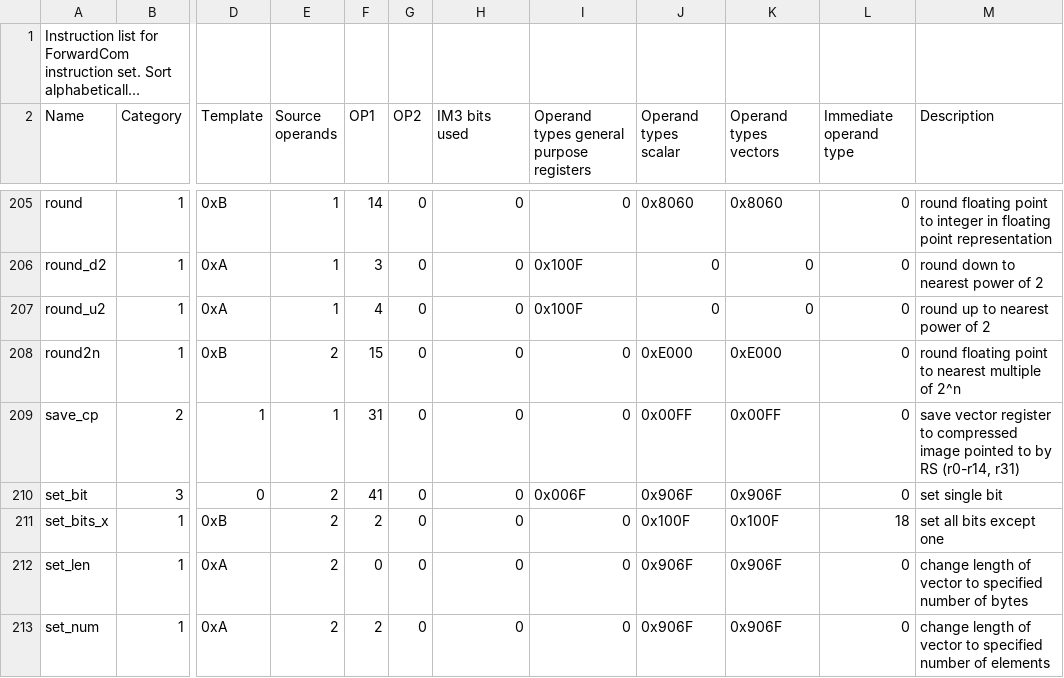
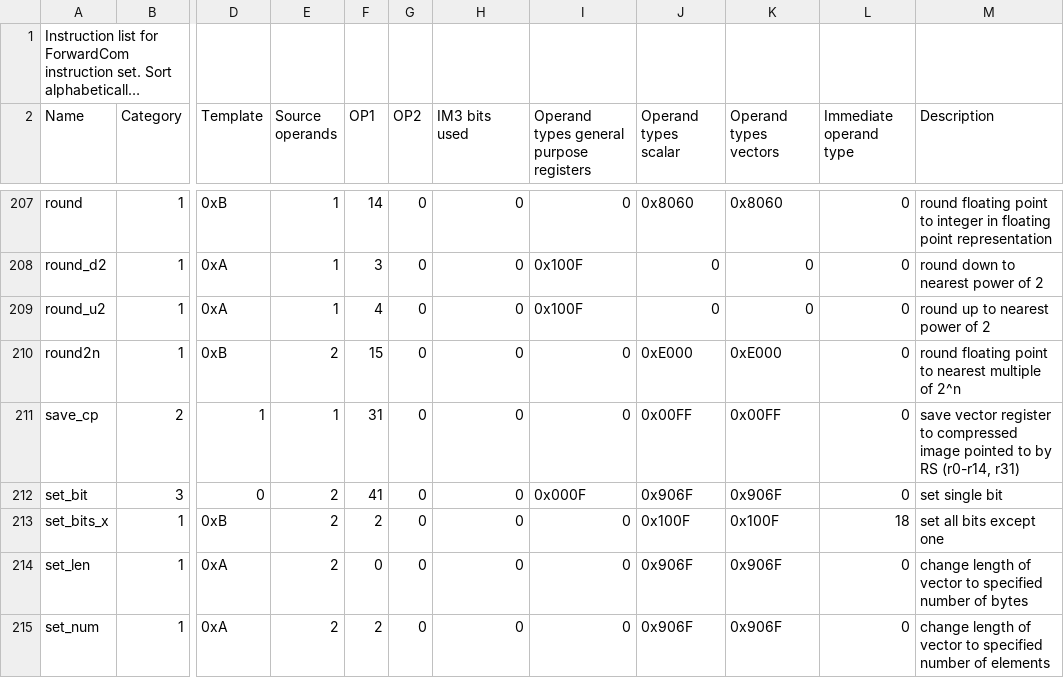
Before and after one commit to ForwardCom/manual, a CSV file: instruction_list.csv, drawn as a sheet; only a part is shown, gaps mark what is left out; long unchanged cells end in …; addresses are those after the commit; the diff covers the shown part only; the diff names each change by its address in the sheet, - before the commit and + after, or states it on an @@ line.

```diff
--- a/instruction_list.csv
+++ b/instruction_list.csv
-I212: 0x006F
+I212: 0x000F
```
Also changed, not shown: 2 added rows and 40 edited cells elsewhere in this file, 5 other files.
